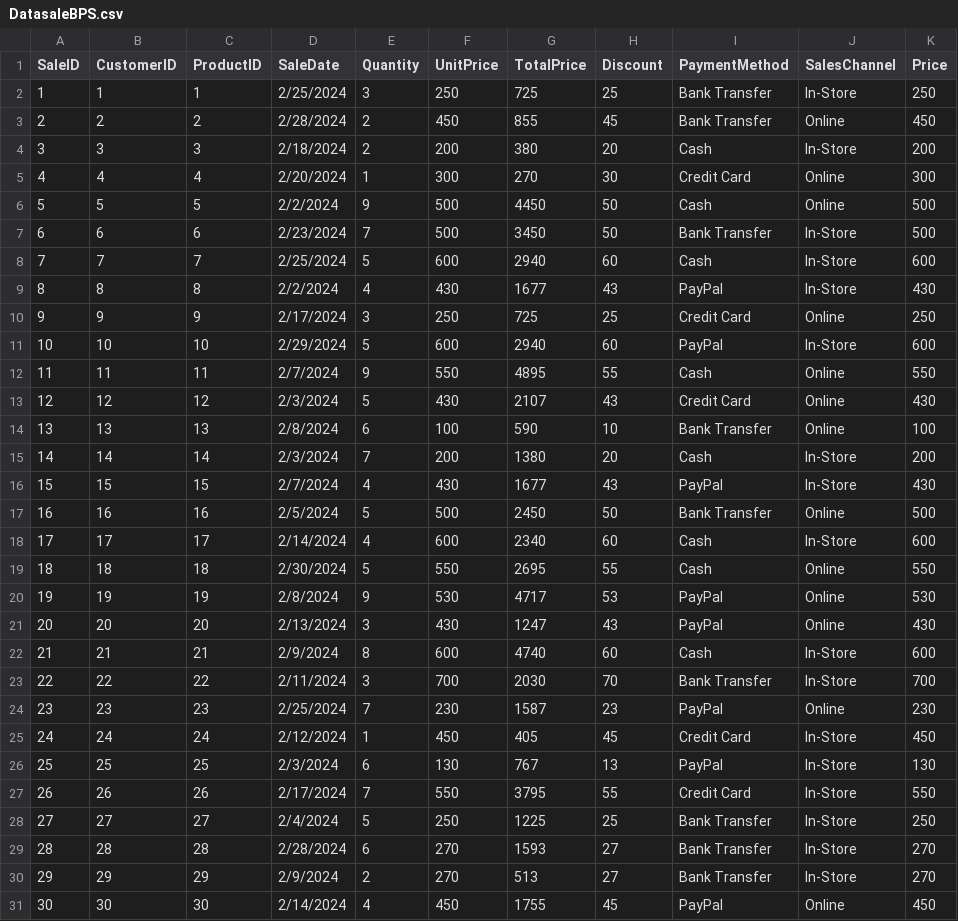
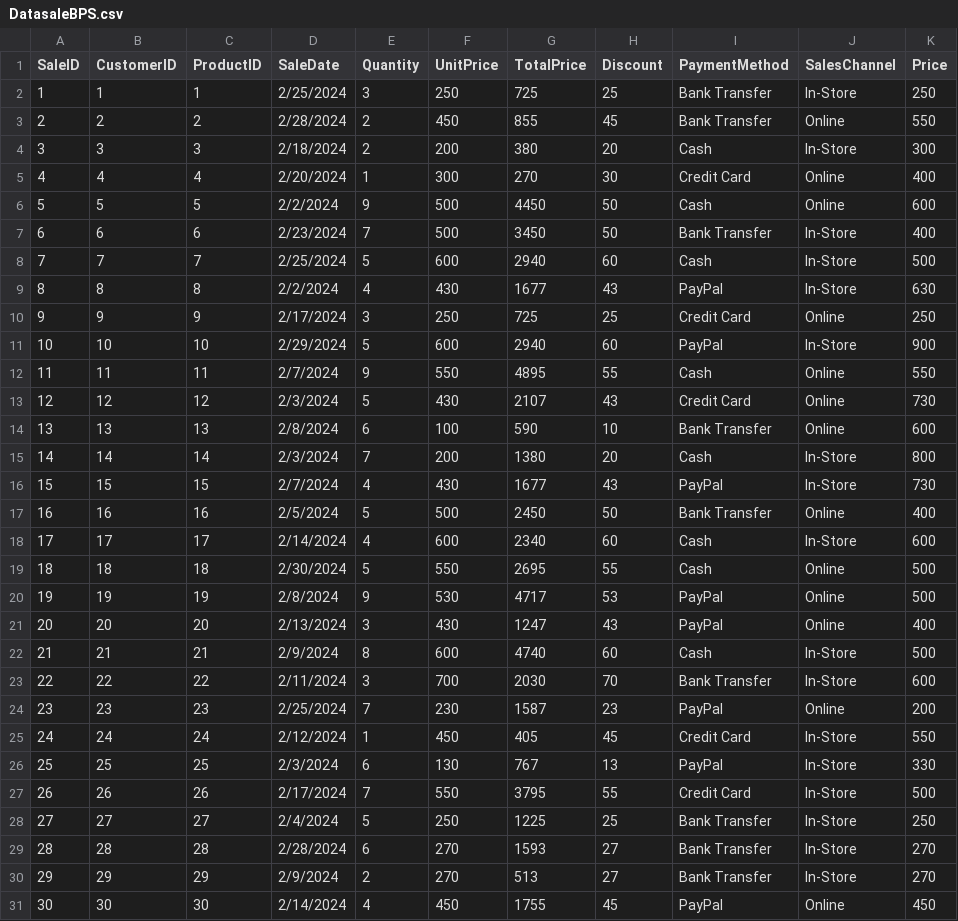
Before and after one commit to anhtraan/PowerBI, a CSV file: Power-BI/DatasaleBPS.csv, drawn as a sheet; only a part is shown.

Commit message:
Update DatasaleBPS.csv

```diff
--- a/Power-BI/DatasaleBPS.csv
+++ b/Power-BI/DatasaleBPS.csv
@@ -2,27 +2,27 @@
 1,1,1,2/25/2024,3,250,725,25,Bank Transfer,In-Store,250
-2,2,2,2/28/2024,2,450,855,45,Bank Transfer,Online,450
-3,3,3,2/18/2024,2,200,380,20,Cash,In-Store,200
-4,4,4,2/20/2024,1,300,270,30,Credit Card,Online,300
-5,5,5,2/2/2024,9,500,4450,50,Cash,Online,500
-6,6,6,2/23/2024,7,500,3450,50,Bank Transfer,In-Store,500
-7,7,7,2/25/2024,5,600,2940,60,Cash,In-Store,600
-8,8,8,2/2/2024,4,430,1677,43,PayPal,In-Store,430
+2,2,2,2/28/2024,2,450,855,45,Bank Transfer,Online,550
+3,3,3,2/18/2024,2,200,380,20,Cash,In-Store,300
+4,4,4,2/20/2024,1,300,270,30,Credit Card,Online,400
+5,5,5,2/2/2024,9,500,4450,50,Cash,Online,600
+6,6,6,2/23/2024,7,500,3450,50,Bank Transfer,In-Store,400
+7,7,7,2/25/2024,5,600,2940,60,Cash,In-Store,500
+8,8,8,2/2/2024,4,430,1677,43,PayPal,In-Store,630
 9,9,9,2/17/2024,3,250,725,25,Credit Card,Online,250
-10,10,10,2/29/2024,5,600,2940,60,PayPal,In-Store,600
+10,10,10,2/29/2024,5,600,2940,60,PayPal,In-Store,900
 11,11,11,2/7/2024,9,550,4895,55,Cash,Online,550
-12,12,12,2/3/2024,5,430,2107,43,Credit Card,Online,430
-13,13,13,2/8/2024,6,100,590,10,Bank Transfer,Online,100
-14,14,14,2/3/2024,7,200,1380,20,Cash,In-Store,200
-15,15,15,2/7/2024,4,430,1677,43,PayPal,In-Store,430
-16,16,16,2/5/2024,5,500,2450,50,Bank Transfer,Online,500
+12,12,12,2/3/2024,5,430,2107,43,Credit Card,Online,730
+13,13,13,2/8/2024,6,100,590,10,Bank Transfer,Online,600
+14,14,14,2/3/2024,7,200,1380,20,Cash,In-Store,800
+15,15,15,2/7/2024,4,430,1677,43,PayPal,In-Store,730
+16,16,16,2/5/2024,5,500,2450,50,Bank Transfer,Online,400
 17,17,17,2/14/2024,4,600,2340,60,Cash,In-Store,600
-18,18,18,2/30/2024,5,550,2695,55,Cash,Online,550
-19,19,19,2/8/2024,9,530,4717,53,PayPal,Online,530
-20,20,20,2/13/2024,3,430,1247,43,PayPal,Online,430
-21,21,21,2/9/2024,8,600,4740,60,Cash,In-Store,600
-22,22,22,2/11/2024,3,700,2030,70,Bank Transfer,In-Store,700
-23,23,23,2/25/2024,7,230,1587,23,PayPal,Online,230
-24,24,24,2/12/2024,1,450,405,45,Credit Card,In-Store,450
-25,25,25,2/3/2024,6,130,767,13,PayPal,In-Store,130
-26,26,26,2/17/2024,7,550,3795,55,Credit Card,In-Store,550
+18,18,18,2/30/2024,5,550,2695,55,Cash,Online,500
+19,19,19,2/8/2024,9,530,4717,53,PayPal,Online,500
+20,20,20,2/13/2024,3,430,1247,43,PayPal,Online,400
+21,21,21,2/9/2024,8,600,4740,60,Cash,In-Store,500
+22,22,22,2/11/2024,3,700,2030,70,Bank Transfer,In-Store,600
+23,23,23,2/25/2024,7,230,1587,23,PayPal,Online,200
+24,24,24,2/12/2024,1,450,405,45,Credit Card,In-Store,550
+25,25,25,2/3/2024,6,130,767,13,PayPal,In-Store,330
+26,26,26,2/17/2024,7,550,3795,55,Credit Card,In-Store,500
 27,27,27,2/4/2024,5,250,1225,25,Bank Transfer,In-Store,250
```
